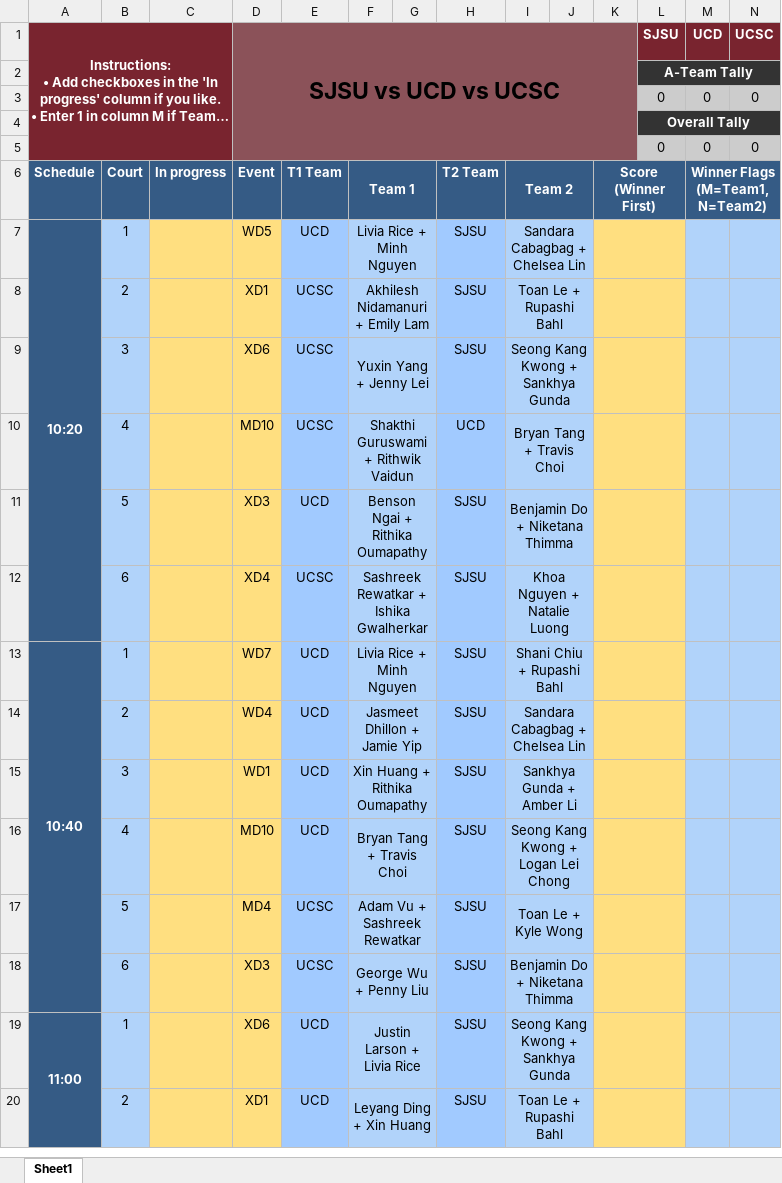
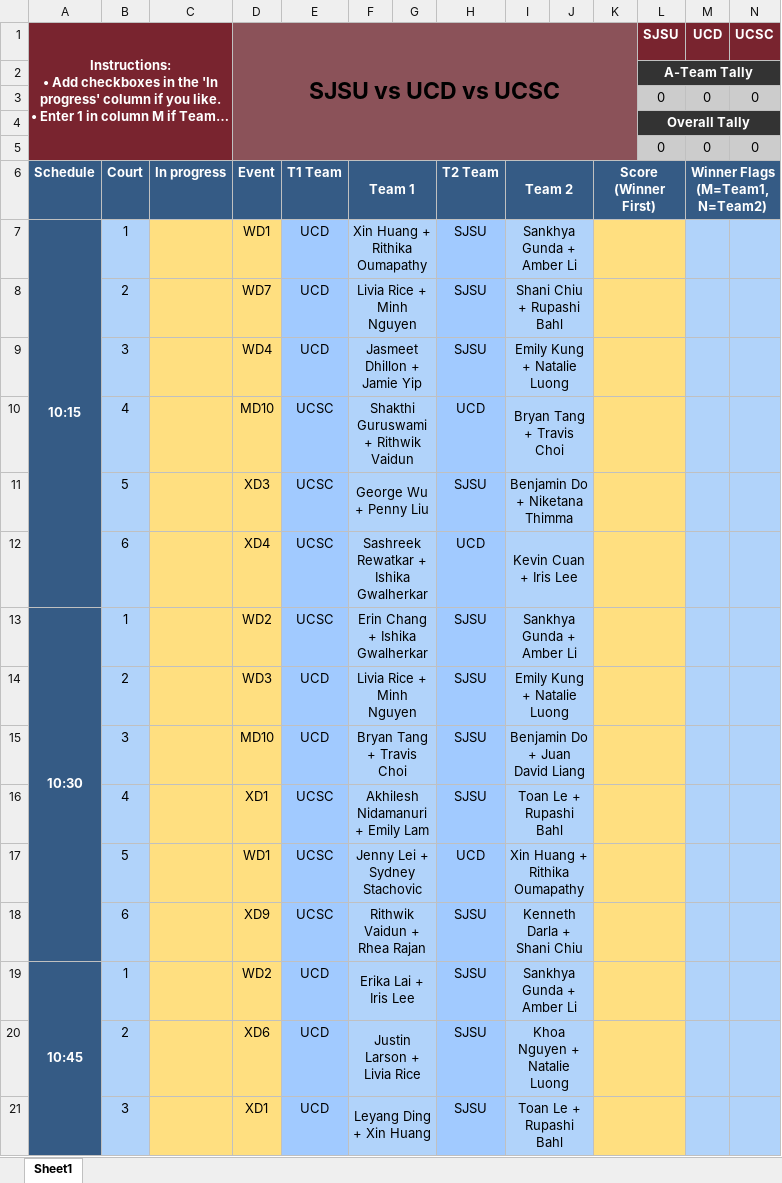
Before and after one commit to Sakidoe/Badminton-TriMeet-Calculator, an Excel workbook: result.xlsx, sheet Sheet1, drawn as a sheet; only a part is shown; long unchanged cells end in …; values as stored, in another font and other column widths than the file's, no borders; removed rows and columns are numbered as before the commit, all else as after; the diff covers the shown part only; the diff names each change by its address in the sheet, - before the commit and + after, or states it on an @@ line.

Commit message:
updated parameters for meet - SJSU vs UCD vs UCSC
Changed the xlsx files and parameters to update the demands of other schools. Added a conflict and player stats -- how much back to back games they have, and when their first and last games are.

```diff
--- a/result.xlsx (sheet Sheet1)
+++ b/result.xlsx (sheet Sheet1)
-A7: 10:20
+A7: 10:15
-D7 (SJSU vs UCD vs UCSC): WD5
+D7 (SJSU vs UCD vs UCSC): WD1
-F7: Livia Rice + Minh Nguyen
+F7: Xin Huang + Rithika Oumapathy
-I7: Sandara Cabagbag + Chelsea Lin
+I7: Sankhya Gunda + Amber Li
-row 8:  | 2 |  | XD1 | UCSC | Akhilesh Nidamanuri + Emily Lam |  | SJSU | Toan Le + Rupashi Bahl
-row 9:  | 3 |  | XD6 | UCSC | Yuxin Yang + Jenny Lei |  | SJSU | Seong Kang Kwong + Sankhya Gunda
+row 8:  | 2 |  | WD7 | UCD | Livia Rice + Minh Nguyen |  | SJSU | Shani Chiu + Rupashi Bahl
+row 9:  | 3 |  | WD4 | UCD | Jasmeet Dhillon + Jamie Yip |  | SJSU | Emily Kung + Natalie Luong
-E11: UCD
+E11: UCSC
-F11: Benson Ngai + Rithika Oumapathy
+F11: George Wu + Penny Liu
-H12: SJSU
+H12: UCD
-I12: Khoa Nguyen + Natalie Luong
+I12: Kevin Cuan + Iris Lee
-row 13: 10:40 | 1 |  | WD7 | UCD | Livia Rice + Minh Nguyen |  | SJSU | Shani Chiu + Rupashi Bahl
+row 13: 10:30 | 1 |  | WD2 | UCSC | Erin Chang + Ishika Gwalherkar |  | SJSU | Sankhya Gunda + Amber Li
-D14 (SJSU vs UCD vs UCSC): WD4
+D14 (SJSU vs UCD vs UCSC): WD3
-F14: Jasmeet Dhillon + Jamie Yip
+F14: Livia Rice + Minh Nguyen
-I14: Sandara Cabagbag + Chelsea Lin
+I14: Emily Kung + Natalie Luong
-row 15:  | 3 |  | WD1 | UCD | Xin Huang + Rithika Oumapathy |  | SJSU | Sankhya Gunda + Amber Li
-B15: 4
+B15: 3
-I15: Seong Kang Kwong + Logan Lei Chong
+I15: Benjamin Do + Juan David Liang
-row 17:  | 5 |  | MD4 | UCSC | Adam Vu + Sashreek Rewatkar |  | SJSU | Toan Le + Kyle Wong
+row 16:  | 4 |  | XD1 | UCSC | Akhilesh Nidamanuri + Emily Lam |  | SJSU | Toan Le + Rupashi Bahl
+row 17:  | 5 |  | WD1 | UCSC | Jenny Lei + Sydney Stachovic |  | UCD | Xin Huang + Rithika Oumapathy
-D18 (SJSU vs UCD vs UCSC): XD3
+D18 (SJSU vs UCD vs UCSC): XD9
-F18: George Wu + Penny Liu
+F18: Rithwik Vaidun + Rhea Rajan
-I18: Benjamin Do + Niketana Thimma
+I18: Kenneth Darla + Shani Chiu
+row 19: 10:45 | 1 |  | WD2 | UCD | Erika Lai + Iris Lee |  | SJSU | Sankhya Gunda + Amber Li
-A20: 11:00
+A20: (empty)
-A19:A24 merged
-B20: 1
+B20: 2
-I20: Seong Kang Kwong + Sankhya Gunda
+I20: Khoa Nguyen + Natalie Luong
-B21: 2
+B21: 3
```
Also changed, not shown: 69 added rows, 67 removed rows, 1 moved row, 79 edited cells and merged cells elsewhere in this sheet, sjsu.xlsx, ucd.xlsx, 6 other files.
